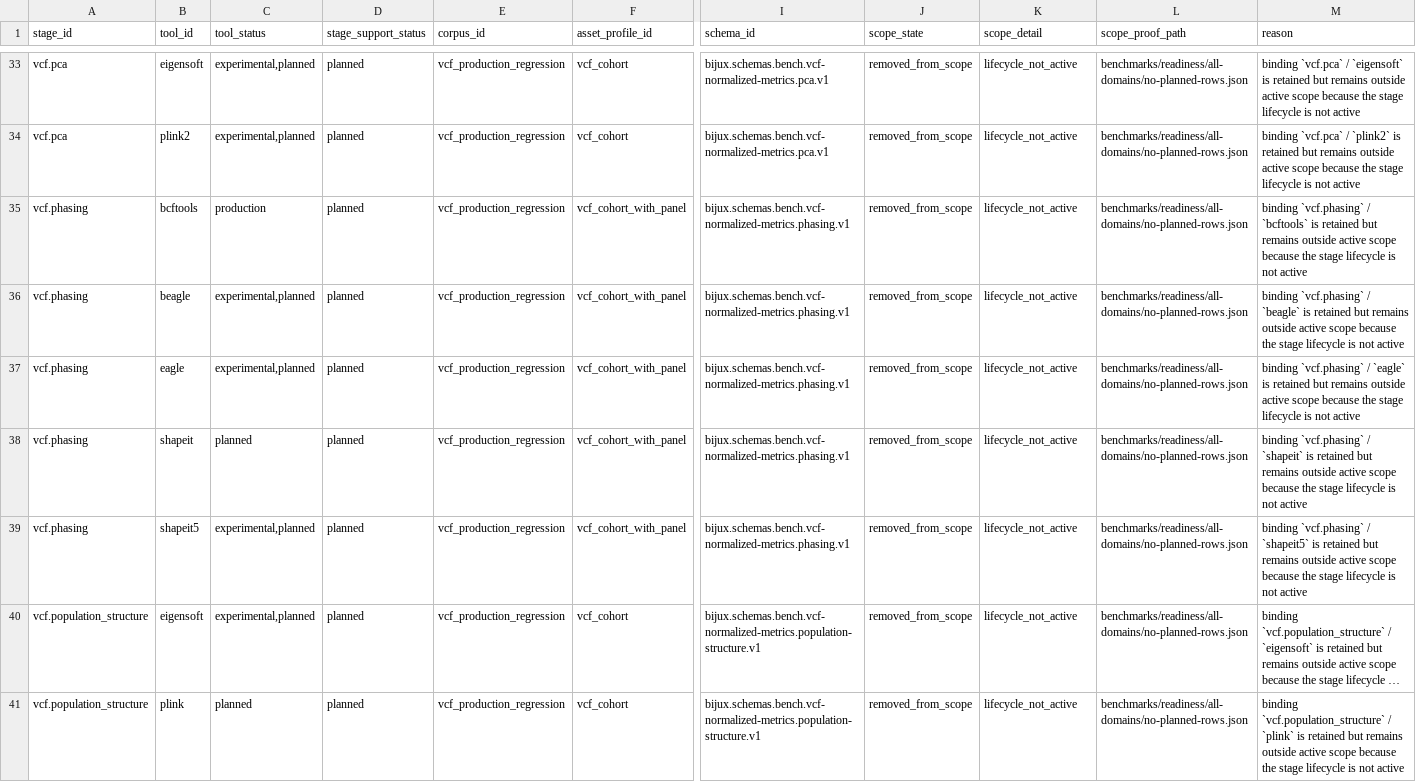
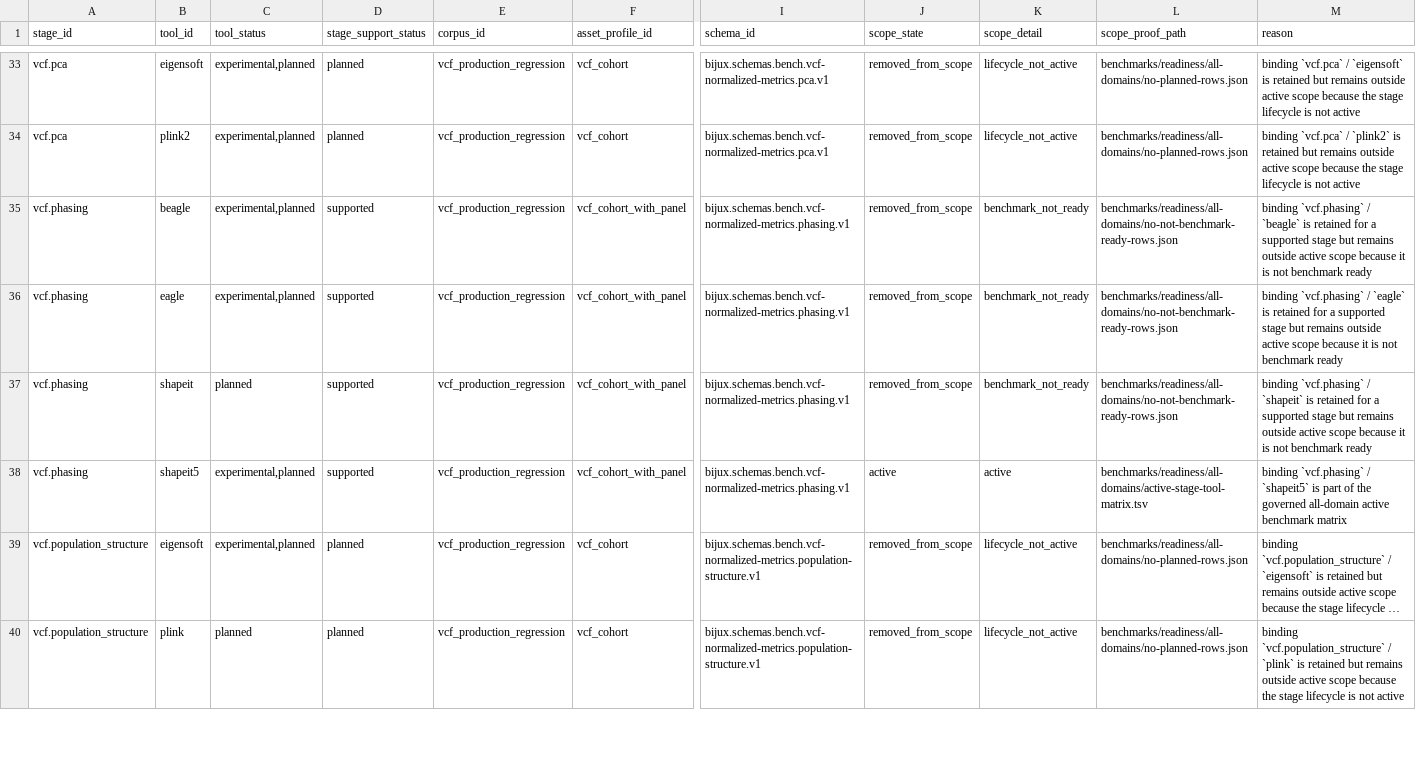
Before and after one commit to bijux/bijux-genomics, a TSV file: benchmarks/readiness/vcf/vcf-active-stage-tool-matrix.tsv, drawn as a sheet; only a part is shown, gaps mark what is left out; long unchanged cells end in …; removed rows and columns are numbered as before the commit, all else as after; rows hold the shown columns only; the diff names each change by its address in the sheet, - before the commit and + after, or states it on an @@ line.

Commit message:
test(vcf-readiness): refresh phasing proof artifacts

```diff
--- a/benchmarks/readiness/vcf/vcf-active-stage-tool-matrix.tsv
+++ b/benchmarks/readiness/vcf/vcf-active-stage-tool-matrix.tsv
-row 35: vcf.phasing | bcftools | production | planned | vcf_production_regression | vcf_cohort_with_panel | bijux.schemas.bench.vcf-normalized-metrics.phasing.v1 | removed_from_scope | lifecycle_not_active | benchmarks/readiness/all-domains/no-planned-rows.json | binding `vcf.phasing` / `bcftools` is retained but remains outside active scope because the stage lifecycle is not active
-D35:D38 (stage_support_status): planned
+D35:D38 (stage_support_status): supported
-K35:K37 (scope_detail): lifecycle_not_active
+K35:K37 (scope_detail): benchmark_not_ready
-L35:L37 (scope_proof_path): benchmarks/readiness/all-domains/no-planned-rows.json
+L35:L37 (scope_proof_path): benchmarks/readiness/all-domains/no-not-benchmark-ready-rows.json
-M35 (reason): …is retained but remains outside active scope because the stage lifecycle is not active
+M35 (reason): …is retained for a supported stage but remains outside active scope because it is not benchmark ready
-M36 (reason): …is retained but remains outside active scope because the stage lifecycle is not active
+M36 (reason): …is retained for a supported stage but remains outside active scope because it is not benchmark ready
-M37 (reason): …is retained but remains outside active scope because the stage lifecycle is not active
+M37 (reason): …is retained for a supported stage but remains outside active scope because it is not benchmark ready
-J38 (scope_state): removed_from_scope
+J38 (scope_state): active
-K38 (scope_detail): lifecycle_not_active
+K38 (scope_detail): active
-L38 (scope_proof_path): benchmarks/readiness/all-domains/no-planned-rows.json
+L38 (scope_proof_path): benchmarks/readiness/all-domains/active-stage-tool-matrix.tsv
-M38 (reason): …`shapeit5` is retained but remains outside active scope because the stage lifecycle is not active
+M38 (reason): …`shapeit5` is part of the governed all-domain active benchmark matrix
```
Also changed, not shown: benchmarks/readiness/vcf-expected-benchmark-results.tsv, benchmarks/readiness/vcf-parser-coverage.tsv, 13 other files.
